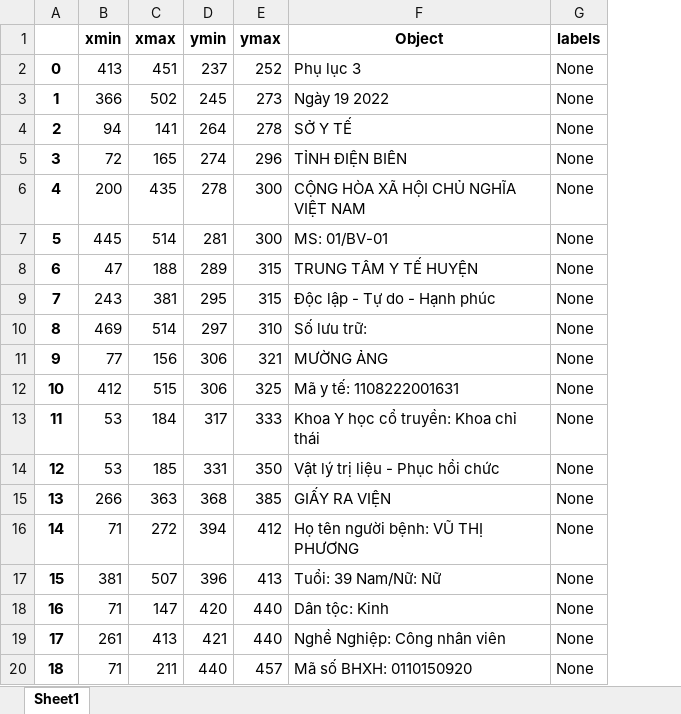
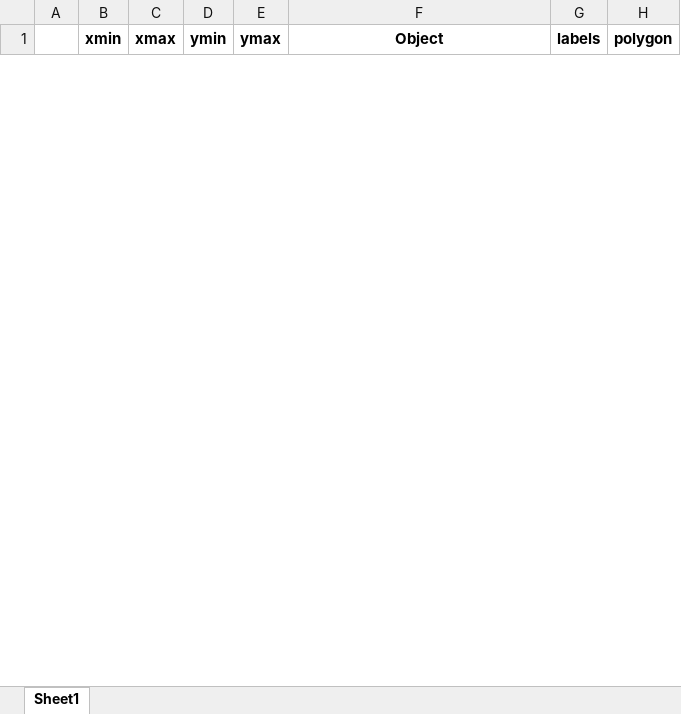
Before and after one commit to luonghuuthanhnam/ppy_paddle, an Excel workbook: temp_data/temp_gcn/csv/temp.xlsx, sheet Sheet1, drawn as a sheet; only a part is shown; values as stored, in another font and other column widths than the file's, no borders; removed rows and columns are numbered as before the commit, all else as after; the diff covers the shown part only; the diff names each change by its address in the sheet, - before the commit and + after, or states it on an @@ line.

```diff
--- a/temp_data/temp_gcn/csv/temp.xlsx (sheet Sheet1)
+++ b/temp_data/temp_gcn/csv/temp.xlsx (sheet Sheet1)
+column H (polygon), empty
-row 2: 0 | 413 | 451 | 237 | 252 | Phụ lục 3 | None
-row 3: 1 | 366 | 502 | 245 | 273 | Ngày 19 2022 | None
-row 4: 2 | 94 | 141 | 264 | 278 | SỞ Y TẾ | None
-row 5: 3 | 72 | 165 | 274 | 296 | TỈNH ĐIỆN BIÊN | None
-row 6: 4 | 200 | 435 | 278 | 300 | CỘNG HÒA XÃ HỘI CHỦ NGHĨA VIỆT NAM | None
-row 7: 5 | 445 | 514 | 281 | 300 | MS: 01/BV-01 | None
-row 8: 6 | 47 | 188 | 289 | 315 | TRUNG TÂM Y TẾ HUYỆN | None
-row 9: 7 | 243 | 381 | 295 | 315 | Độc lập - Tự do - Hạnh phúc | None
-row 10: 8 | 469 | 514 | 297 | 310 | Số lưu trữ: | None
-row 11: 9 | 77 | 156 | 306 | 321 | MƯỜNG ẢNG | None
-row 12: 10 | 412 | 515 | 306 | 325 | Mã y tế: 1108222001631 | None
-row 13: 11 | 53 | 184 | 317 | 333 | Khoa Y học cổ truyền: Khoa chỉ thái | None
-row 14: 12 | 53 | 185 | 331 | 350 | Vật lý trị liệu - Phục hồi chức | None
-row 15: 13 | 266 | 363 | 368 | 385 | GIẤY RA VIỆN | None
-row 16: 14 | 71 | 272 | 394 | 412 | Họ tên người bệnh: VŨ THỊ PHƯƠNG | None
-row 17: 15 | 381 | 507 | 396 | 413 | Tuổi: 39 Nam/Nữ: Nữ | None
-row 18: 16 | 71 | 147 | 420 | 440 | Dân tộc: Kinh | None
-row 19: 17 | 261 | 413 | 421 | 440 | Nghề Nghiệp: Công nhân viên | None
-row 20: 18 | 71 | 211 | 440 | 457 | Mã số BHXH: 0110150920 | None
```
Also changed, not shown: 38 added rows and 16 removed rows elsewhere in this sheet, 17 other files.
